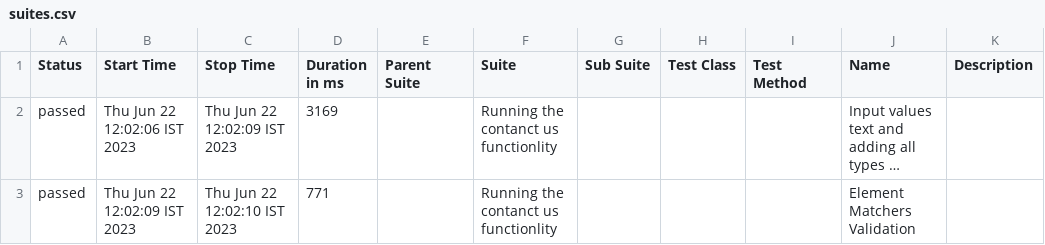
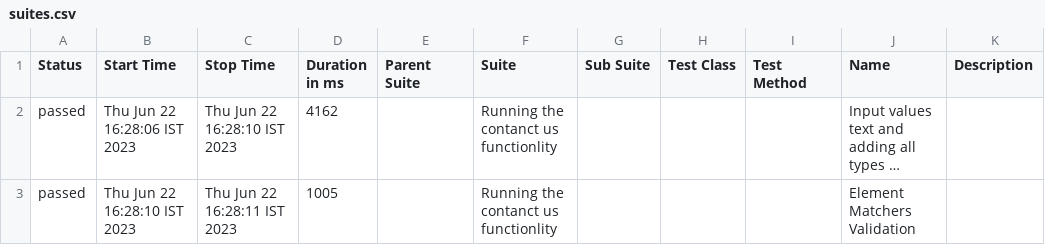
Before and after one commit to ravitejamuppalla/webdriverIO, a CSV file: allure-report/data/suites.csv, drawn as a sheet; long unchanged cells end in …; the diff names each change by its address in the sheet, - before the commit and + after, or states it on an @@ line.

```diff
--- a/allure-report/data/suites.csv
+++ b/allure-report/data/suites.csv
-B2 (Start Time): Thu Jun 22 12:02:06 IST 2023
+B2 (Start Time): Thu Jun 22 16:28:06 IST 2023
-C2 (Stop Time): Thu Jun 22 12:02:09 IST 2023
+C2 (Stop Time): Thu Jun 22 16:28:10 IST 2023
-D2 (Duration in ms): 3169
+D2 (Duration in ms): 4162
-B3 (Start Time): Thu Jun 22 12:02:09 IST 2023
+B3 (Start Time): Thu Jun 22 16:28:10 IST 2023
-C3 (Stop Time): Thu Jun 22 12:02:10 IST 2023
+C3 (Stop Time): Thu Jun 22 16:28:11 IST 2023
-D3 (Duration in ms): 771
+D3 (Duration in ms): 1005
```
Also changed, not shown: 41 other files.
